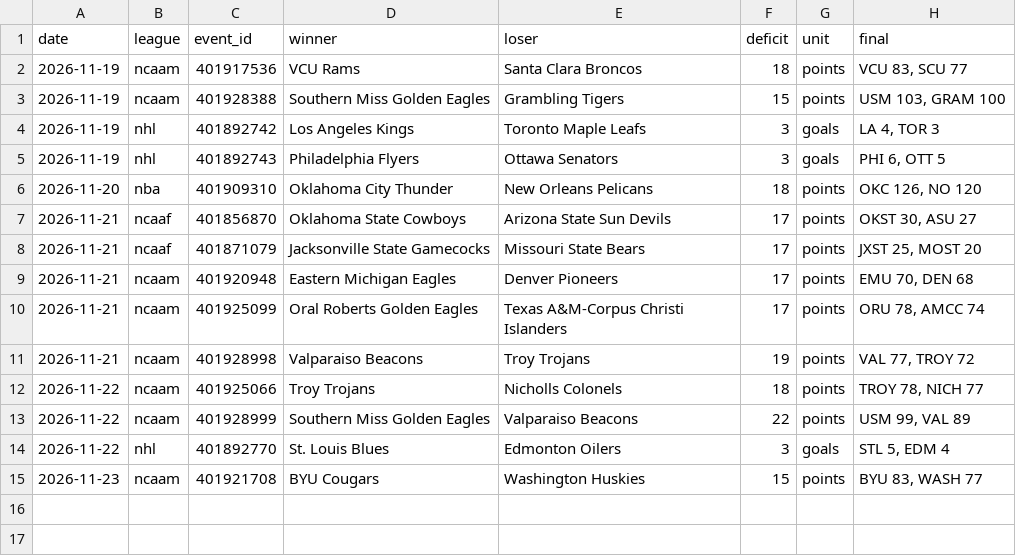
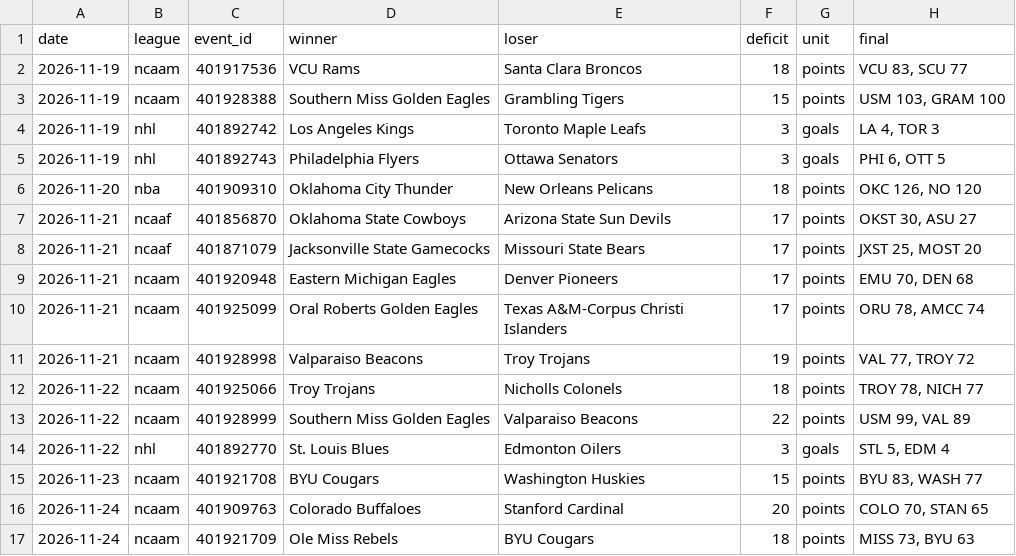
Before and after one commit to sai-musunuri/comeback, a CSV file: data/comebacks.csv, drawn as a sheet.

Commit message:
Recap comebacks for 2026-11-24

```diff
--- a/data/comebacks.csv
+++ b/data/comebacks.csv
@@ -15 +15,3 @@ date,league,event_id,winner,loser,deficit,unit,final
 2026-11-23,ncaam,401921708,BYU Cougars,Washington Huskies,15,points,"BYU 83, WASH 77"
+2026-11-24,ncaam,401909763,Colorado Buffaloes,Stanford Cardinal,20,points,"COLO 70, STAN 65"
+2026-11-24,ncaam,401921709,Ole Miss Rebels,BYU Cougars,18,points,"MISS 73, BYU 63"
```
Also changed, not shown: 2 other files.
